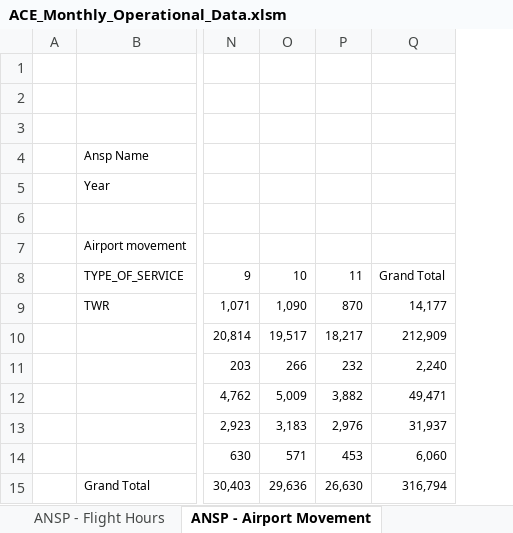
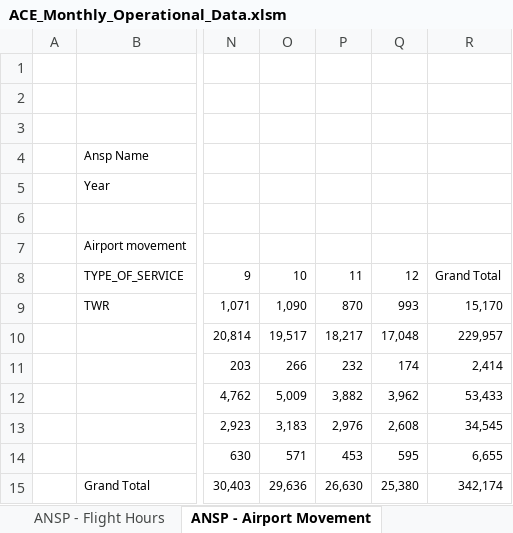
Before and after one commit to euctrl-pru/website, an Excel workbook: data/set/ace_opt/ACE_Monthly_Operational_Data.xlsm, sheet ANSP - Airport Movement, drawn as a sheet; only a part is shown, gaps mark what is left out; values as stored, in another font and other column widths than the file's, no borders; removed rows and columns are numbered as before the commit, all else as after; the diff names each change by its address in the sheet, - before the commit and + after, or states it on an @@ line.

```diff
--- a/data/set/ace_opt/ACE_Monthly_Operational_Data.xlsm (sheet ANSP - Airport Movement)
+++ b/data/set/ace_opt/ACE_Monthly_Operational_Data.xlsm (sheet ANSP - Airport Movement)
-column Q, rows 8-15: Grand Total | 14,177 | 212,909 | 2,240 | 49,471 | 31,937 | 6,060 | 316,794
+column Q, rows 8-15: 12 | 993 | 17,048 | 174 | 3,962 | 2,608 | 595 | 25,380
+column R, rows 8-15: Grand Total | 15,170 | 229,957 | 2,414 | 53,433 | 34,545 | 6,655 | 342,174
```
Also changed, not shown: sheet ANSP - Traffic by unit, sheet ANSP - Flight Hours, sheet FAB_ANSP - Traffic, sheet ANSP - en-route delays > 15 min, sheet ANSP - total delays> 15min, sheet ANSP - en-route delays, 4 more sheets, 16 other files.
